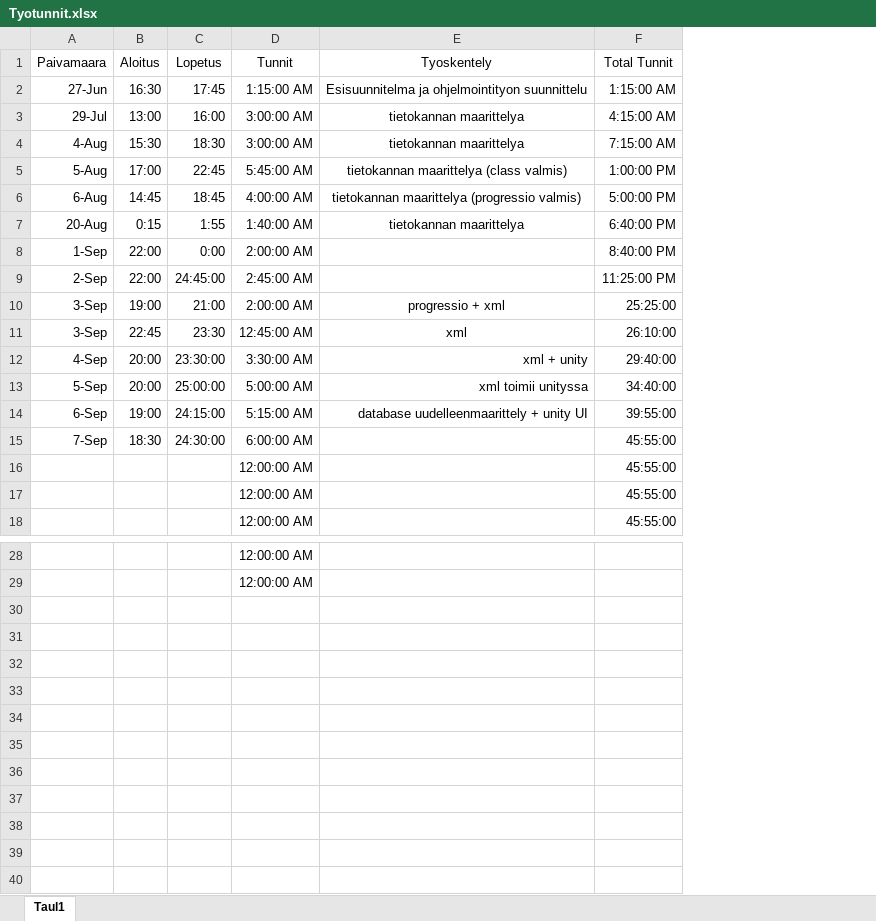
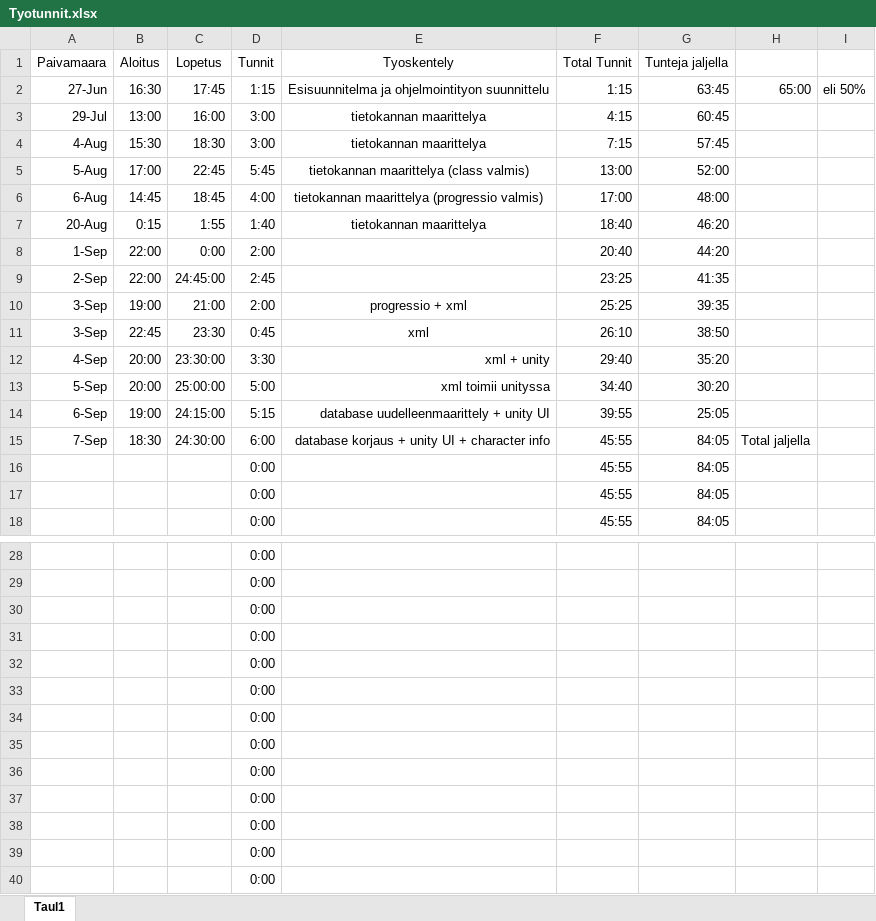
Before and after one commit to Ardenth/Ohjelmointyo_Tietotekniikka, an Excel workbook: aikataulutus/Tyotunnit.xlsx, sheet Taul1, drawn as a sheet; only a part is shown, gaps mark what is left out; values as stored, in another font and other column widths than the file's, no borders; removed rows and columns are numbered as before the commit, all else as after; the diff names each change by its address in the sheet, - before the commit and + after, or states it on an @@ line.

Commit message:
Update Tyotunnit.xlsx

```diff
--- a/aikataulutus/Tyotunnit.xlsx (sheet Taul1)
+++ b/aikataulutus/Tyotunnit.xlsx (sheet Taul1)
-column D, rows 1-18: Tunnit | 1:15:00 AM | 3:00:00 AM | 3:00:00 AM | 5:45:00 AM | 4:00:00 AM | 1:40:00 AM | 2:00:00 AM | 2:45:00 AM | 2:00:00 AM | 12:45:00 AM | 3:30:00 AM | 5:00:00 AM | 5:15:00 AM | 6:00:00 AM | 12:00:00 AM | 12:00:00 AM | 12:00:00 AM; rows 28-29: 12:00:00 AM | 12:00:00 AM
+column D, rows 1-18: Tunnit | 1:15 | 3:00 | 3:00 | 5:45 | 4:00 | 1:40 | 2:00 | 2:45 | 2:00 | 0:45 | 3:30 | 5:00 | 5:15 | 6:00 | 0:00 | 0:00 | 0:00; rows 28-29: 0:00 | 0:00
-column F, rows 1-18: Total Tunnit | 1:15:00 AM | 4:15:00 AM | 7:15:00 AM | 1:00:00 PM | 5:00:00 PM | 6:40:00 PM | 8:40:00 PM | 11:25:00 PM | 25:25:00 | 26:10:00 | 29:40:00 | 34:40:00 | 39:55:00 | 45:55:00 | 45:55:00 | 45:55:00 | 45:55:00
+column F, rows 1-18: Total Tunnit | 1:15 | 4:15 | 7:15 | 13:00 | 17:00 | 18:40 | 20:40 | 23:25 | 25:25 | 26:10 | 29:40 | 34:40 | 39:55 | 45:55 | 45:55 | 45:55 | 45:55
+column G, rows 1-18: Tunteja jaljella | 63:45 | 60:45 | 57:45 | 52:00 | 48:00 | 46:20 | 44:20 | 41:35 | 39:35 | 38:50 | 35:20 | 30:20 | 25:05 | 84:05 | 84:05 | 84:05 | 84:05
+column H, rows 2-15: 65:00 |  |  |  |  |  |  |  |  |  |  |  |  | Total jaljella
+column I, row 2: eli 50%
-E15: (empty)
+E15: database korjaus + unity UI + character info
+row 30:  |  |  | 0:00
+row 31:  |  |  | 0:00
+row 32:  |  |  | 0:00
+row 33:  |  |  | 0:00
+row 34:  |  |  | 0:00
+row 35:  |  |  | 0:00
+row 36:  |  |  | 0:00
+row 37:  |  |  | 0:00
+row 38:  |  |  | 0:00
+row 39:  |  |  | 0:00
+row 40:  |  |  | 0:00
```
